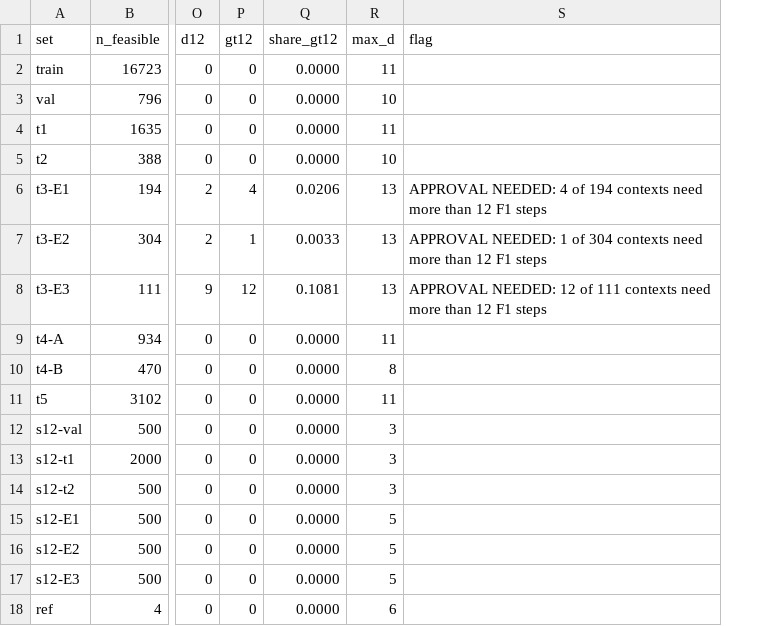
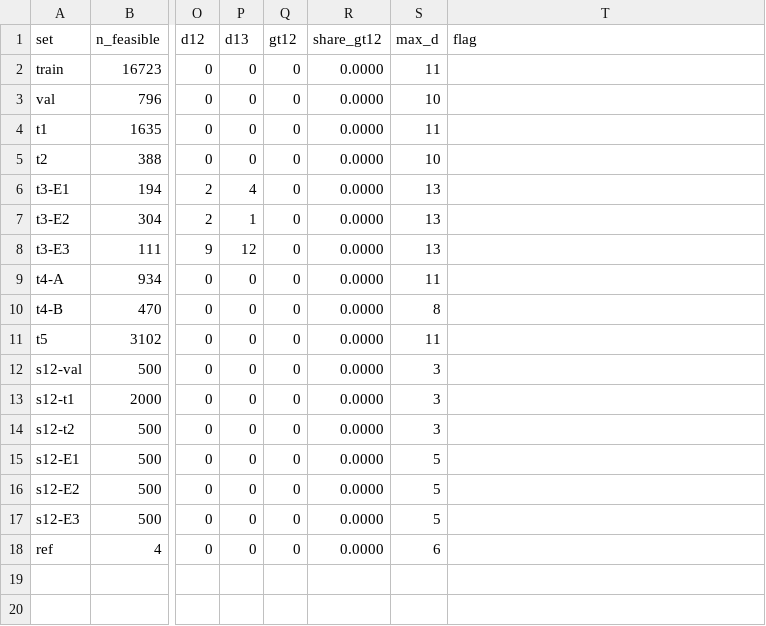
Before and after one commit to mo-rc/paper1, a CSV file: paper/tables/p9_horizon.csv, drawn as a sheet; only a part is shown, gaps mark what is left out; addresses are those after the commit; the diff names each change by its address in the sheet, - before the commit and + after, or states it on an @@ line.

Commit message:
P9b: amend F1 horizon to 13 (A3); rerun Gate 3 record

```diff
--- a/paper/tables/p9_horizon.csv
+++ b/paper/tables/p9_horizon.csv
+column P (d13), rows 2-18: 0 | 0 | 0 | 0 | 4 | 1 | 12 | 0 | 0 | 0 | 0 | 0 | 0 | 0 | 0 | 0 | 0
-Q6 (gt12): 4
+Q6 (gt12): 0
-R6 (share_gt12): 0.0206
+R6 (share_gt12): 0.0000
-T6 (flag): APPROVAL NEEDED: 4 of 194 contexts need more than 12 F1 steps
+T6 (flag): (empty)
-Q7 (gt12): 1
+Q7 (gt12): 0
-R7 (share_gt12): 0.0033
+R7 (share_gt12): 0.0000
-T7 (flag): APPROVAL NEEDED: 1 of 304 contexts need more than 12 F1 steps
+T7 (flag): (empty)
-Q8 (gt12): 12
+Q8 (gt12): 0
-R8 (share_gt12): 0.1081
+R8 (share_gt12): 0.0000
-T8 (flag): APPROVAL NEEDED: 12 of 111 contexts need more than 12 F1 steps
+T8 (flag): (empty)
```
Also changed, not shown: paper/tables/p9_rewards.csv, 14 other files.
